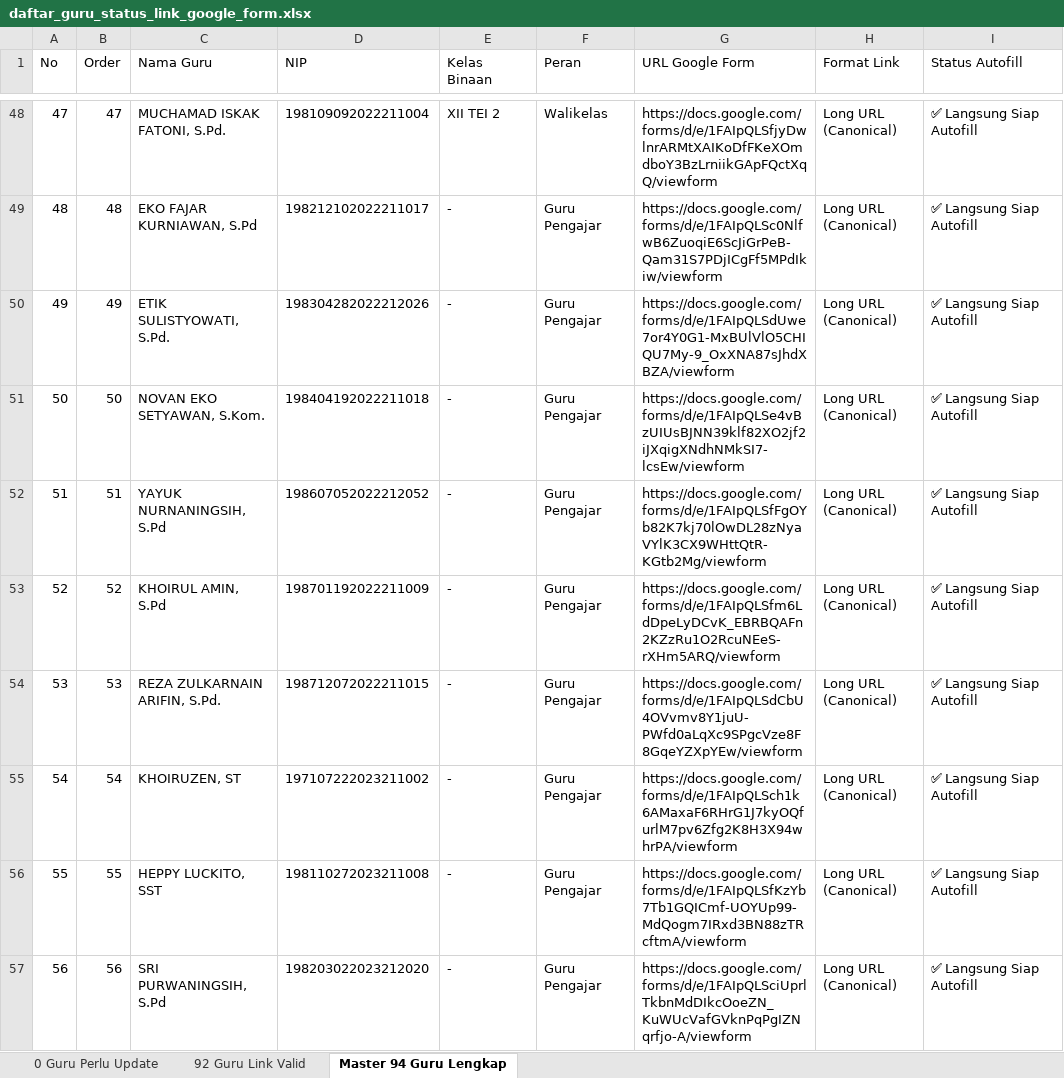
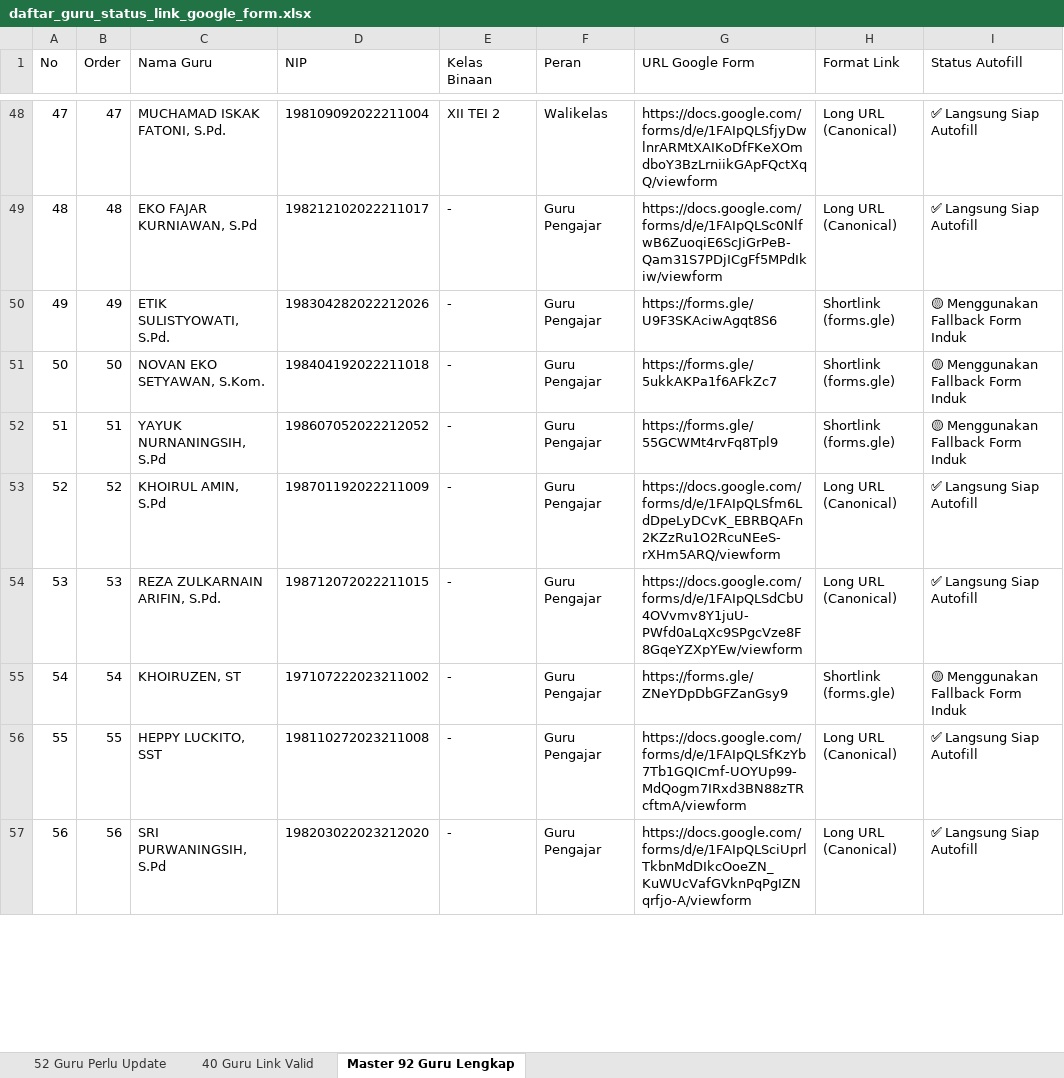
Before and after one commit to iskakfatoni/portalautoform, an Excel workbook: daftar_guru_status_link_google_form.xlsx, sheet Master 92 Guru Lengkap, drawn as a sheet; only a part is shown, gaps mark what is left out; values as stored, in another font and other column widths than the file's, no borders; the diff covers the shown part only; the diff names each change by its address in the sheet, - before the commit and + after, or states it on an @@ line.

Commit message:
fix(firebase): lock target project to form-autoform and update 92 master teachers canonical data

```diff
--- a/daftar_guru_status_link_google_form.xlsx (sheet Master 92 Guru Lengkap)
+++ b/daftar_guru_status_link_google_form.xlsx (sheet Master 92 Guru Lengkap)
-sheet tab: 0 Guru Perlu Update
+sheet tab: 52 Guru Perlu Update
-sheet tab: 92 Guru Link Valid
+sheet tab: 40 Guru Link Valid
-sheet tab: Master 94 Guru Lengkap
+sheet tab: Master 92 Guru Lengkap
-G50 (URL Google Form): https://docs.google.com/forms/d/e/1FAIpQLSdUwe7or4Y0G1-MxBUlVlO5CHIQU7My-9_OxXNA87sJhdXBZA/viewform
+G50 (URL Google Form): https://forms.gle/U9F3SKAciwAgqt8S6
-H50:H52 (Format Link): Long URL (Canonical)
+H50:H52 (Format Link): Shortlink (forms.gle)
-I50:I52 (Status Autofill): ✅ Langsung Siap Autofill
+I50:I52 (Status Autofill): 🟡 Menggunakan Fallback Form Induk
-G51 (URL Google Form): https://docs.google.com/forms/d/e/1FAIpQLSe4vBzUIUsBJNN39klf82XO2jf2iJXqigXNdhNMkSI7-lcsEw/viewform
+G51 (URL Google Form): https://forms.gle/5ukkAKPa1f6AFkZc7
-G52 (URL Google Form): https://docs.google.com/forms/d/e/1FAIpQLSfFgOYb82K7kj70lOwDL28zNyaVYlK3CX9WHttQtR-KGtb2Mg/viewform
+G52 (URL Google Form): https://forms.gle/55GCWMt4rvFq8Tpl9
-G55 (URL Google Form): https://docs.google.com/forms/d/e/1FAIpQLSch1k6AMaxaF6RHrG1J7kyOQfurlM7pv6Zfg2K8H3X94whrPA/viewform
+G55 (URL Google Form): https://forms.gle/ZNeYDpDbGFZanGsy9
-H55 (Format Link): Long URL (Canonical)
+H55 (Format Link): Shortlink (forms.gle)
-I55 (Status Autofill): ✅ Langsung Siap Autofill
+I55 (Status Autofill): 🟡 Menggunakan Fallback Form Induk
```
Also changed, not shown: 2 removed rows and 144 edited cells elsewhere in this sheet, sheet 52 Guru Perlu Update, sheet 40 Guru Link Valid, 3 other files.
